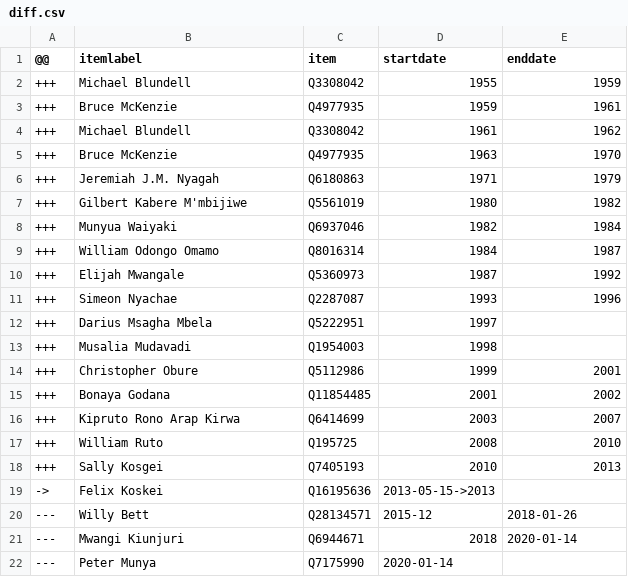
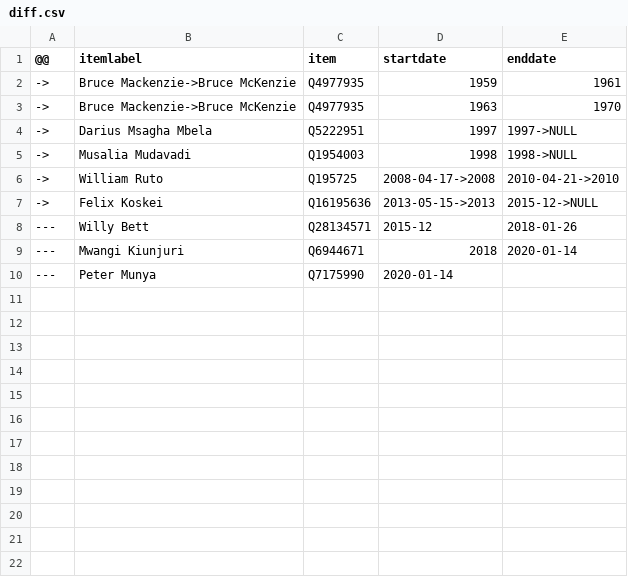
Before and after one commit to every-politician-scrapers/kenya, a CSV file: sources/minister-agriculture/diff.csv, drawn as a sheet.

```diff
--- a/sources/minister-agriculture/diff.csv
+++ b/sources/minister-agriculture/diff.csv
@@ -1,20 +1,8 @@
 @@,itemlabel,item,startdate,enddate
-+++,Michael Blundell,Q3308042,1955,1959
-+++,Bruce McKenzie,Q4977935,1959,1961
-+++,Michael Blundell,Q3308042,1961,1962
-+++,Bruce McKenzie,Q4977935,1963,1970
-+++,Jeremiah J.M. Nyagah,Q6180863,1971,1979
-+++,Gilbert Kabere M'mbijiwe,Q5561019,1980,1982
-+++,Munyua Waiyaki,Q6937046,1982,1984
-+++,William Odongo Omamo,Q8016314,1984,1987
-+++,Elijah Mwangale,Q5360973,1987,1992
-+++,Simeon Nyachae,Q2287087,1993,1996
-+++,Darius Msagha Mbela,Q5222951,1997,
-+++,Musalia Mudavadi,Q1954003,1998,
-+++,Christopher Obure,Q5112986,1999,2001
-+++,Bonaya Godana,Q11854485,2001,2002
-+++,Kipruto Rono Arap Kirwa,Q6414699,2003,2007
-+++,William Ruto,Q195725,2008,2010
-+++,Sally Kosgei,Q7405193,2010,2013
-->,Felix Koskei,Q16195636,2013-05-15->2013,
+->,Bruce Mackenzie->Bruce McKenzie,Q4977935,1959,1961
+->,Bruce Mackenzie->Bruce McKenzie,Q4977935,1963,1970
+->,Darius Msagha Mbela,Q5222951,1997,1997->NULL
+->,Musalia Mudavadi,Q1954003,1998,1998->NULL
+->,William Ruto,Q195725,2008-04-17->2008,2010-04-21->2010
+->,Felix Koskei,Q16195636,2013-05-15->2013,2015-12->NULL
 ---,Willy Bett,Q28134571,2015-12,2018-01-26
```
Also changed, not shown: sources/minister-agriculture/wikidata.csv, sources/minister-education/wikidata.csv, 22 other files.
